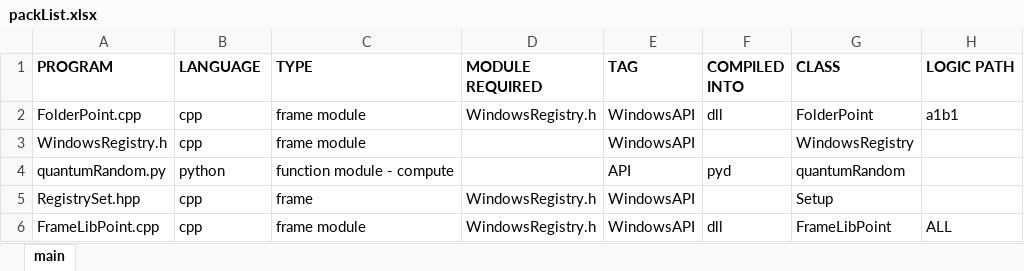
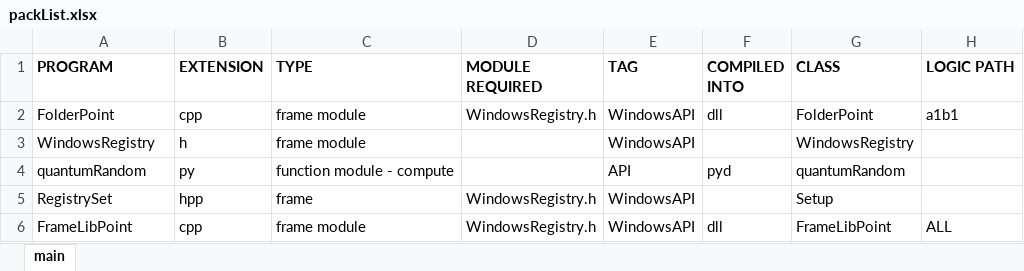
Before and after one commit to iamyou/WTFWorld, an Excel workbook: SDK/build/packList.xlsx, sheet main, drawn as a sheet; values as stored, in another font and other column widths than the file's, no borders; the diff names each change by its address in the sheet, - before the commit and + after, or states it on an @@ line.

Commit message:
Update buildPackage.py
Encapsulate the Program to manage the source code packaged or debugged by Dev. The buildPackage tool uses programPool to call the relevant source code for other operations, which is considered to improve the code structure and operation logic of the original part. I left a TODO, I won't write it for now, I will improve it later.

```diff
--- a/SDK/build/packList.xlsx (sheet main)
+++ b/SDK/build/packList.xlsx (sheet main)
-B1: LANGUAGE
+B1: EXTENSION
-A2 (PROGRAM): FolderPoint.cpp
+A2 (PROGRAM): FolderPoint
-A3 (PROGRAM): WindowsRegistry.h
+A3 (PROGRAM): WindowsRegistry
-B3 (EXTENSION): cpp
+B3 (EXTENSION): h
-A4 (PROGRAM): quantumRandom.py
+A4 (PROGRAM): quantumRandom
-B4 (EXTENSION): python
+B4 (EXTENSION): py
-A5 (PROGRAM): RegistrySet.hpp
+A5 (PROGRAM): RegistrySet
-B5 (EXTENSION): cpp
+B5 (EXTENSION): hpp
-A6 (PROGRAM): FrameLibPoint.cpp
+A6 (PROGRAM): FrameLibPoint
```
Also changed, not shown: 6 other files.
